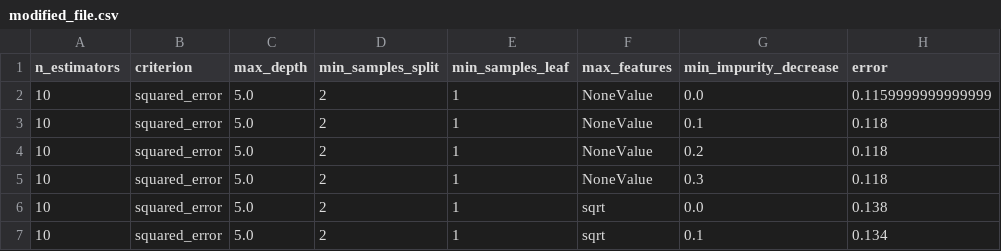
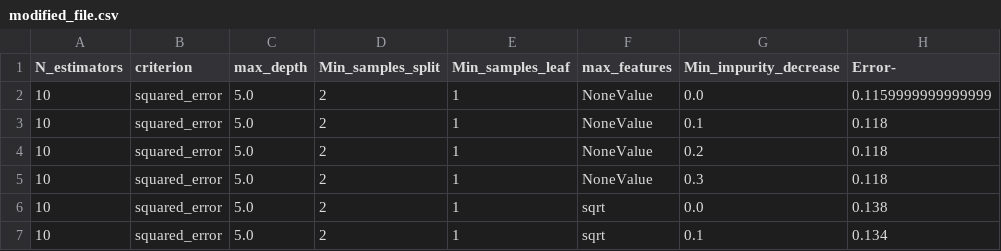
Before and after one commit to adityachitlangia/ASE_PROJECT_GROUP-8, a CSV file: data/modified_file.csv, drawn as a sheet; only a part is shown.

```diff
--- a/data/modified_file.csv
+++ b/data/modified_file.csv
@@ -1,2 +1,2 @@
-n_estimators,criterion,max_depth,min_samples_split,min_samples_leaf,max_features,min_impurity_decrease,error
+N_estimators,criterion,max_depth,Min_samples_split,Min_samples_leaf,max_features,Min_impurity_decrease,Error-
 10,squared_error,5.0,2,1,NoneValue,0.0,0.1159999999999999
```
Also changed, not shown: 1 other file.
